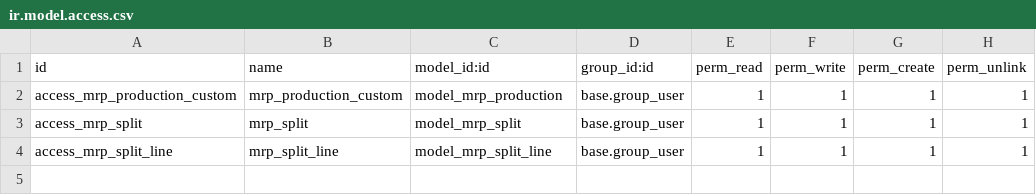
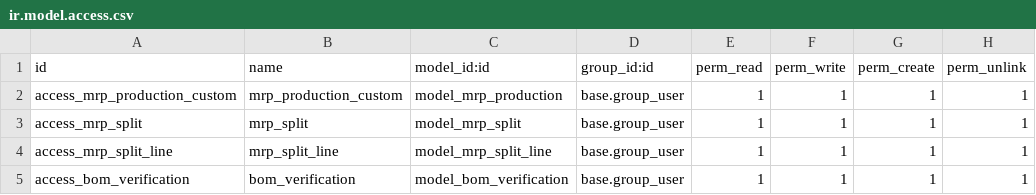
Before and after one commit to masbha-tex/taps, a CSV file: taps_manufacturing/security/ir.model.access.csv, drawn as a sheet.

```diff
--- a/taps_manufacturing/security/ir.model.access.csv
+++ b/taps_manufacturing/security/ir.model.access.csv
@@ -4 +4,2 @@ access_mrp_split,mrp_split,model_mrp_split,base.group_user,1,1,1,1
 access_mrp_split_line,mrp_split_line,model_mrp_split_line,base.group_user,1,1,1,1
+access_bom_verification,bom_verification,model_bom_verification,base.group_user,1,1,1,1
```
Also changed, not shown: 24 other files.
